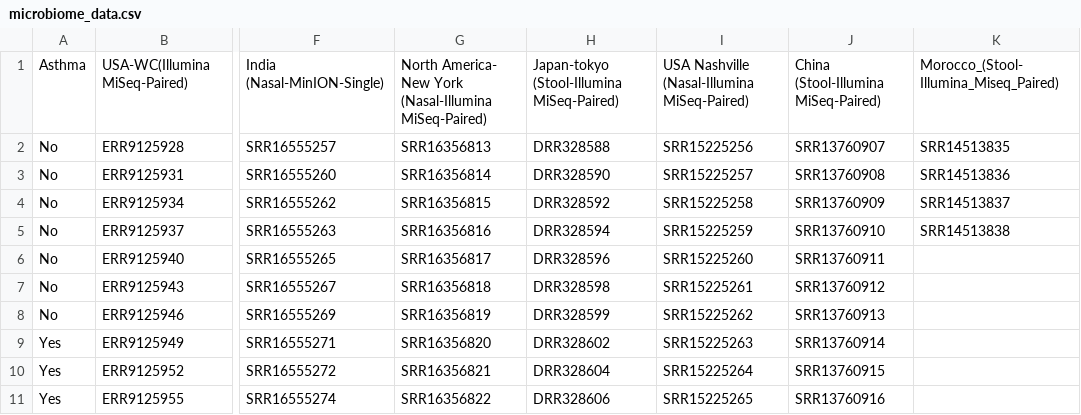
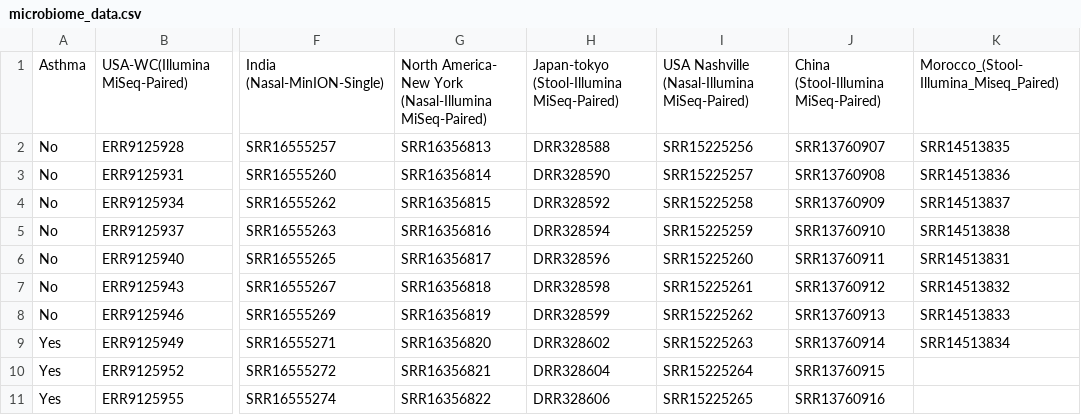
Before and after one commit to omicscodeathon/microbiome_covid19, a CSV file: accessions/microbiome_data.csv, drawn as a sheet; only a part is shown, gaps mark what is left out; the diff names each change by its address in the sheet, - before the commit and + after, or states it on an @@ line.

Commit message:
Update microbiome_data.csv

```diff
--- a/accessions/microbiome_data.csv
+++ b/accessions/microbiome_data.csv
-K6: (empty)
+K6: SRR14513831
-K7: (empty)
+K7: SRR14513832
-K8: (empty)
+K8: SRR14513833
-K9: (empty)
+K9: SRR14513834
```
